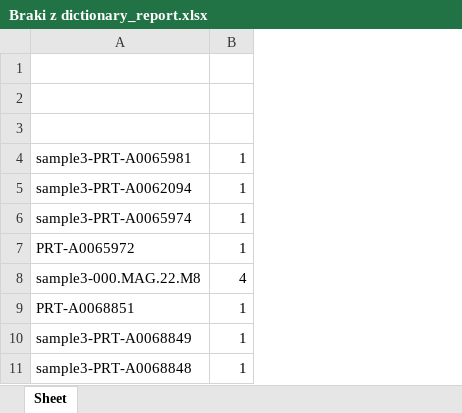
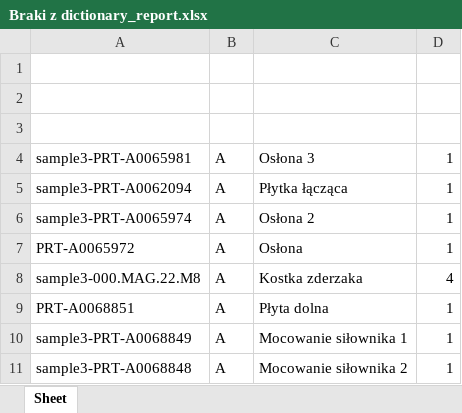
Before and after one commit to KrzysiekWroblewski/PDM_search, an Excel workbook: Braki z dictionary_report.xlsx, sheet Sheet, drawn as a sheet; only a part is shown; values as stored, in another font and other column widths than the file's, no borders; the diff names each change by its address in the sheet, - before the commit and + after, or states it on an @@ line.

```diff
--- a/Braki z dictionary_report.xlsx (sheet Sheet)
+++ b/Braki z dictionary_report.xlsx (sheet Sheet)
+column B, rows 4-11: all A
+column C, rows 4-11: Osłona 3 | Płytka łącząca | Osłona 2 | Osłona | Kostka zderzaka | Płyta dolna | Mocowanie siłownika 1 | Mocowanie siłownika 2
```
Also changed, not shown: 3 other files.
